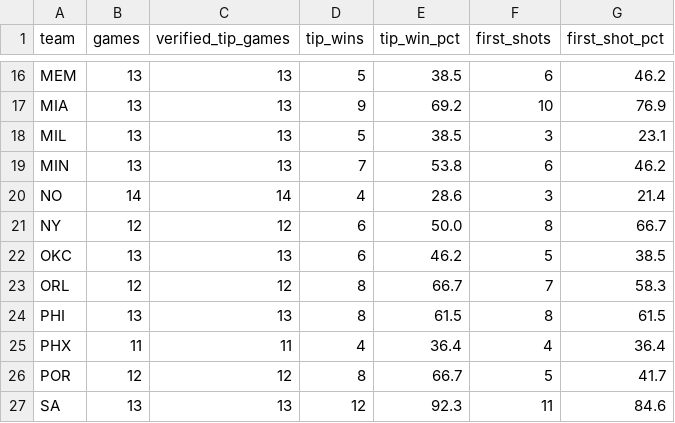
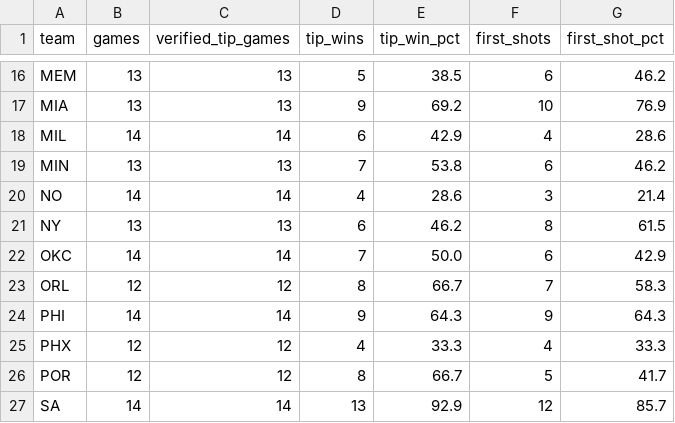
Before and after one commit to mmokriy-dot/prop-culture-nba-opening, a CSV file: data/opening_team_summary.csv, drawn as a sheet; only a part is shown, gaps mark what is left out; the diff covers the shown part only.

```diff
--- a/data/opening_team_summary.csv
+++ b/data/opening_team_summary.csv
@@ -17,11 +17,11 @@ MEM,13,13,5,38.5,6,46.2
 MIA,13,13,9,69.2,10,76.9
-MIL,13,13,5,38.5,3,23.1
+MIL,14,14,6,42.9,4,28.6
 MIN,13,13,7,53.8,6,46.2
 NO,14,14,4,28.6,3,21.4
-NY,12,12,6,50.0,8,66.7
-OKC,13,13,6,46.2,5,38.5
+NY,13,13,6,46.2,8,61.5
+OKC,14,14,7,50.0,6,42.9
 ORL,12,12,8,66.7,7,58.3
-PHI,13,13,8,61.5,8,61.5
-PHX,11,11,4,36.4,4,36.4
+PHI,14,14,9,64.3,9,64.3
+PHX,12,12,4,33.3,4,33.3
 POR,12,12,8,66.7,5,41.7
-SA,13,13,12,92.3,11,84.6
+SA,14,14,13,92.9,12,85.7
```
Also changed, not shown: 58 edited cells elsewhere in this file, data/opening_game_results.csv, data/opening_player_summary.csv.
